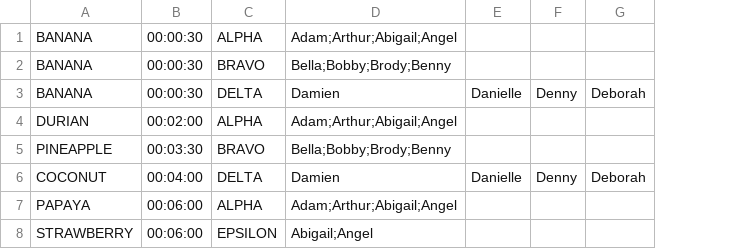
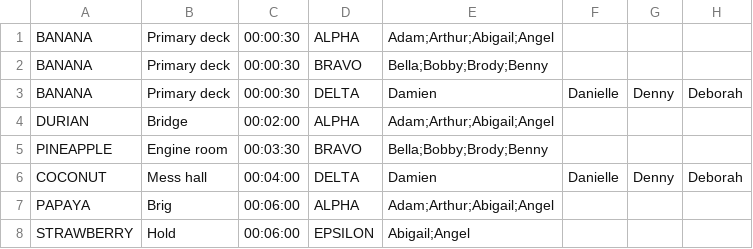
Before and after one commit to swapflipflop/augmentedimage, a CSV file: app/sampledata/Missions/mission1.csv, drawn as a sheet; the diff names each change by its address in the sheet, - before the commit and + after, or states it on an @@ line.

Commit message:
Implement delete
* Implement delete.
* Tidy up commands in context menu too.
* Add actual locations to sample missions.

```diff
--- a/app/sampledata/Missions/mission1.csv
+++ b/app/sampledata/Missions/mission1.csv
+column B, rows 1-8: Primary deck | Primary deck | Primary deck | Bridge | Engine room | Mess hall | Brig | Hold
```
Also changed, not shown: app/sampledata/Missions/mission2.csv, app/sampledata/Missions/mission3.csv, 2 other files.
